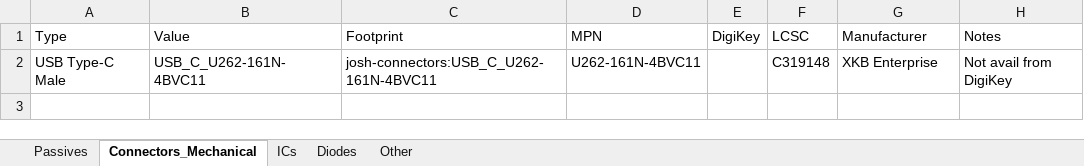
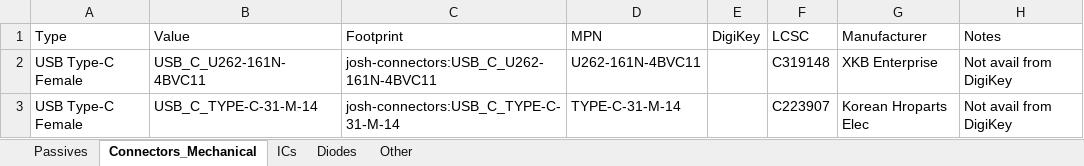
Before and after one commit to joshajohnson/josh-kicad-lib, an Excel workbook: common-parts.xlsx, sheet Connectors_Mechanical, drawn as a sheet; values as stored, in another font and other column widths than the file's, no borders; the diff names each change by its address in the sheet, - before the commit and + after, or states it on an @@ line.

```diff
--- a/common-parts.xlsx (sheet Connectors_Mechanical)
+++ b/common-parts.xlsx (sheet Connectors_Mechanical)
-A2 (Type): USB Type-C Male
+A2 (Type): USB Type-C Female
+row 3: USB Type-C Female | USB_C_TYPE-C-31-M-14 | josh-connectors:USB_C_TYPE-C-31-M-14 | TYPE-C-31-M-14 |  | C223907 | Korean Hroparts Elec | Not avail from DigiKey
```
Also changed, not shown: sheet Diodes, sheet ICs, sheet Passives, 3 other files.
